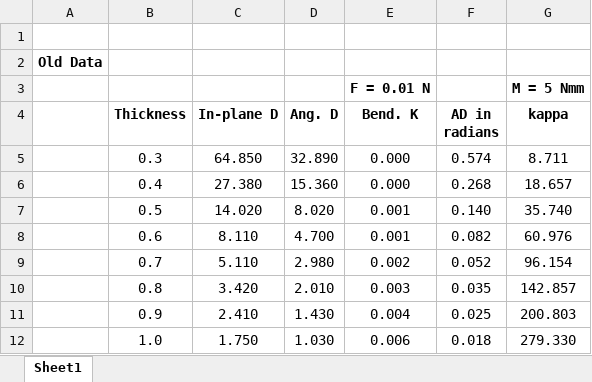
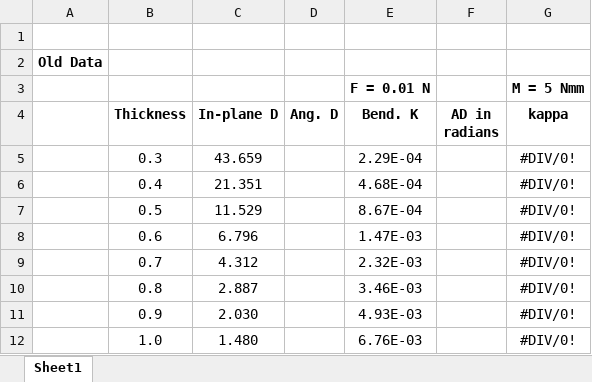
Before and after one commit to vatsan99/HSA-Gripper, an Excel workbook: TR-SLL FEA Analysis/SimpleLayerStiffness.xlsx, sheet Sheet1, drawn as a sheet; values as stored, in another font and other column widths than the file's, no borders; charts and pictures not drawn; the diff names each change by its address in the sheet, - before the commit and + after, or states it on an @@ line.

```diff
--- a/TR-SLL FEA Analysis/SimpleLayerStiffness.xlsx (sheet Sheet1)
+++ b/TR-SLL FEA Analysis/SimpleLayerStiffness.xlsx (sheet Sheet1)
-C5 (In-plane D): 64.850
+C5 (In-plane D): 43.659
-D5 (Ang. D): 32.890
+D5 (Ang. D): (empty)
-E5 (Bend. K): 0.000
+E5 (Bend. K): 2.29E-04
-F5 (AD in radians): 0.574
+F5 (AD in radians): (empty)
-G5 (kappa): 8.711
+G5 (kappa): #DIV/0!
-C6 (In-plane D): 27.380
+C6 (In-plane D): 21.351
-D6 (Ang. D): 15.360
+D6 (Ang. D): (empty)
-E6 (Bend. K): 0.000
+E6 (Bend. K): 4.68E-04
-F6 (AD in radians): 0.268
+F6 (AD in radians): (empty)
-G6 (kappa): 18.657
+G6 (kappa): #DIV/0!
-C7 (In-plane D): 14.020
+C7 (In-plane D): 11.529
-D7 (Ang. D): 8.020
+D7 (Ang. D): (empty)
-E7 (Bend. K): 0.001
+E7 (Bend. K): 8.67E-04
-F7 (AD in radians): 0.140
+F7 (AD in radians): (empty)
-G7 (kappa): 35.740
+G7 (kappa): #DIV/0!
-C8 (In-plane D): 8.110
+C8 (In-plane D): 6.796
-D8 (Ang. D): 4.700
+D8 (Ang. D): (empty)
-E8 (Bend. K): 0.001
+E8 (Bend. K): 1.47E-03
-F8 (AD in radians): 0.082
+F8 (AD in radians): (empty)
-G8 (kappa): 60.976
+G8 (kappa): #DIV/0!
-C9 (In-plane D): 5.110
+C9 (In-plane D): 4.312
-D9 (Ang. D): 2.980
+D9 (Ang. D): (empty)
-E9 (Bend. K): 0.002
+E9 (Bend. K): 2.32E-03
-F9 (AD in radians): 0.052
+F9 (AD in radians): (empty)
-G9 (kappa): 96.154
+G9 (kappa): #DIV/0!
-C10 (In-plane D): 3.420
+C10 (In-plane D): 2.887
-D10 (Ang. D): 2.010
+D10 (Ang. D): (empty)
-E10 (Bend. K): 0.003
+E10 (Bend. K): 3.46E-03
-F10 (AD in radians): 0.035
+F10 (AD in radians): (empty)
-G10 (kappa): 142.857
+G10 (kappa): #DIV/0!
-C11 (In-plane D): 2.410
+C11 (In-plane D): 2.030
-D11 (Ang. D): 1.430
+D11 (Ang. D): (empty)
-E11 (Bend. K): 0.004
+E11 (Bend. K): 4.93E-03
-F11 (AD in radians): 0.025
+F11 (AD in radians): (empty)
-G11 (kappa): 200.803
+G11 (kappa): #DIV/0!
-C12 (In-plane D): 1.750
+C12 (In-plane D): 1.480
-D12 (Ang. D): 1.030
+D12 (Ang. D): (empty)
-E12 (Bend. K): 0.006
+E12 (Bend. K): 6.76E-03
-F12 (AD in radians): 0.018
+F12 (AD in radians): (empty)
-G12 (kappa): 279.330
+G12 (kappa): #DIV/0!
```
Also changed, not shown: charts or pictures, TR-SLL FEA Analysis/TRL-Deformation-FEAData.xlsx, TR-SLL FEA Analysis/Torsional-Stiffness-Test.xlsx, 7 other files.
